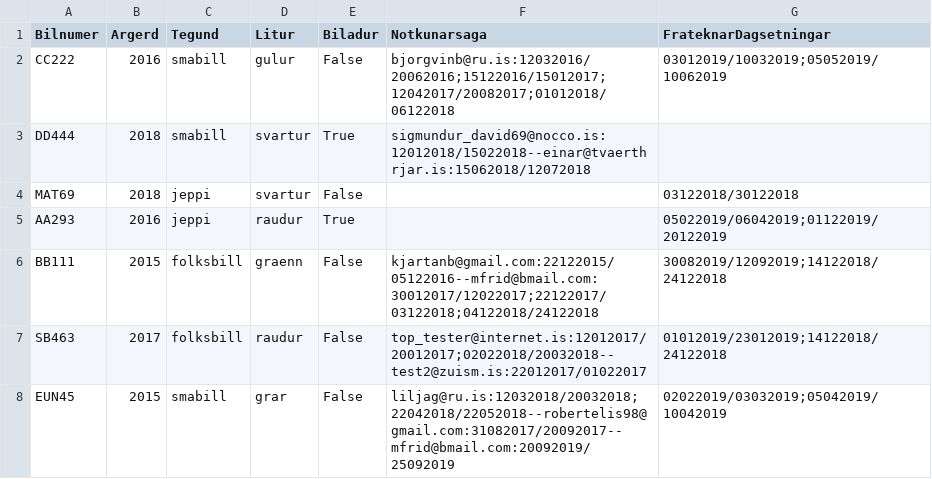
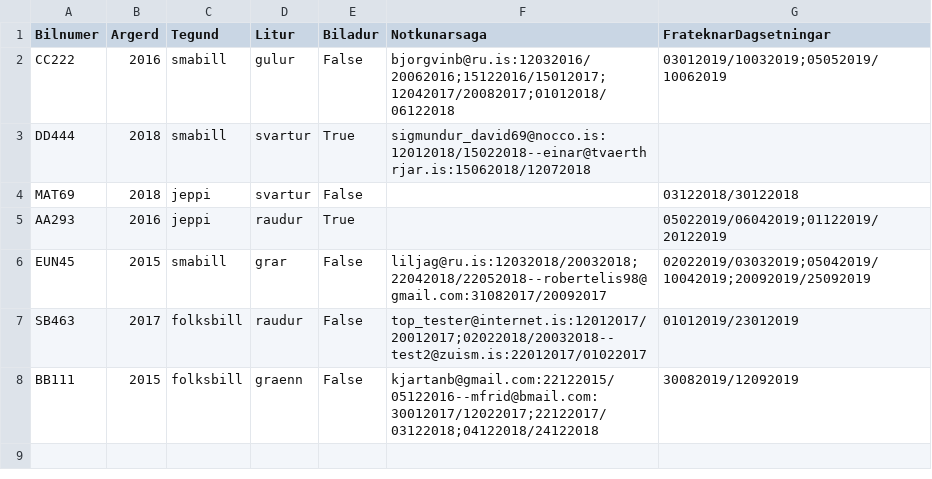
Before and after one commit to Lobos98/Lokaverkefni18, a CSV file: Data/list_of_cars.csv, drawn as a sheet.

Commit message:
breytingar á gögnum

```diff
--- a/Data/list_of_cars.csv
+++ b/Data/list_of_cars.csv
@@ -5,4 +5,4 @@ MAT69,2018,jeppi,svartur,False,,03122018/30122018
 AA293,2016,jeppi,raudur,True,,05022019/06042019;01122019/20122019
-BB111,2015,folksbill,graenn,False,kjartanb@gmail.com:22122015/05122016--mfrid@bmail.com:30012017/12022017;22122017/03122018;04122018/24122018,30082019/12092019;14122018/24122018
-SB463,2017,folksbill,raudur,False,top_tester@internet.is:12012017/20012017;02022018/20032018--test2@zuism.is:22012017/01022017,01012019/23012019;14122018/24122018
-EUN45,2015,smabill,grar,False,liljag@ru.is:12032018/20032018;22042018/22052018--robertelis98@gmail.com:31082017/20092017--mfrid@bmail.com:20092019/25092019,02022019/03032019;05042019/10042019
+EUN45,2015,smabill,grar,False,liljag@ru.is:12032018/20032018;22042018/22052018--robertelis98@gmail.com:31082017/20092017,02022019/03032019;05042019/10042019;20092019/25092019
+SB463,2017,folksbill,raudur,False,top_tester@internet.is:12012017/20012017;02022018/20032018--test2@zuism.is:22012017/01022017,01012019/23012019
+BB111,2015,folksbill,graenn,False,kjartanb@gmail.com:22122015/05122016--mfrid@bmail.com:30012017/12022017;22122017/03122018;04122018/24122018,30082019/12092019
```
